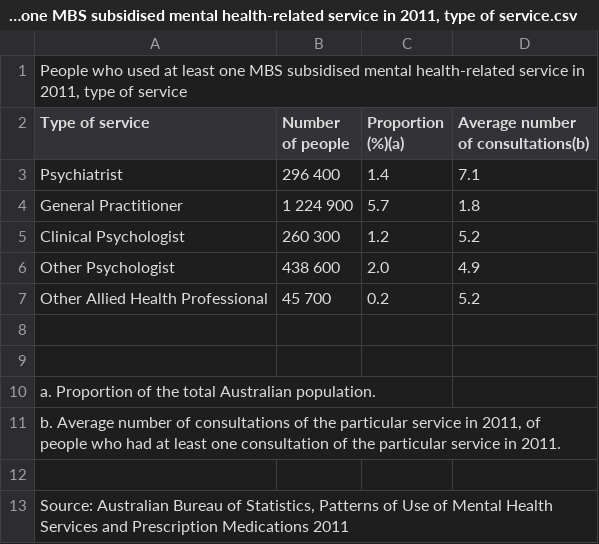
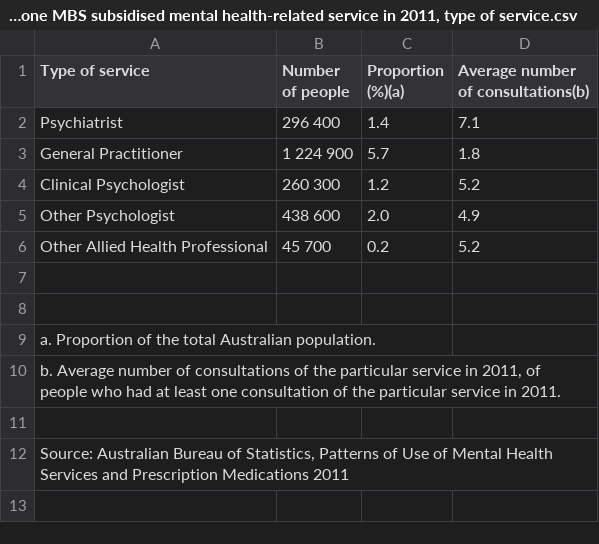
Before and after one commit to etra0014/assignment2, a CSV file: data/People who used at least one MBS subsidised mental health-related service in 2011, type of service.csv, drawn as a sheet.

Commit message:
Update People who used at least one MBS subsidised mental health-related service in 2011, type of service.csv

```diff
--- a/data/People who used at least one MBS subsidised mental health-related service in 2011, type of service.csv
+++ b/data/People who used at least one MBS subsidised mental health-related service in 2011, type of service.csv
@@ -1,2 +1 @@
-"People who used at least one MBS subsidised mental health-related service in 2011, type of service"
 "Type of service","Number of people","Proportion (%)(a)","Average number of consultations(b)"
```
